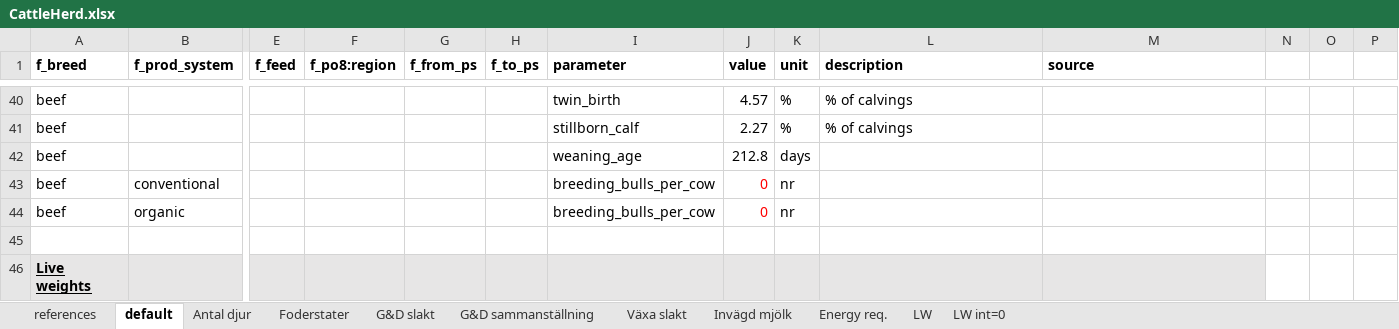
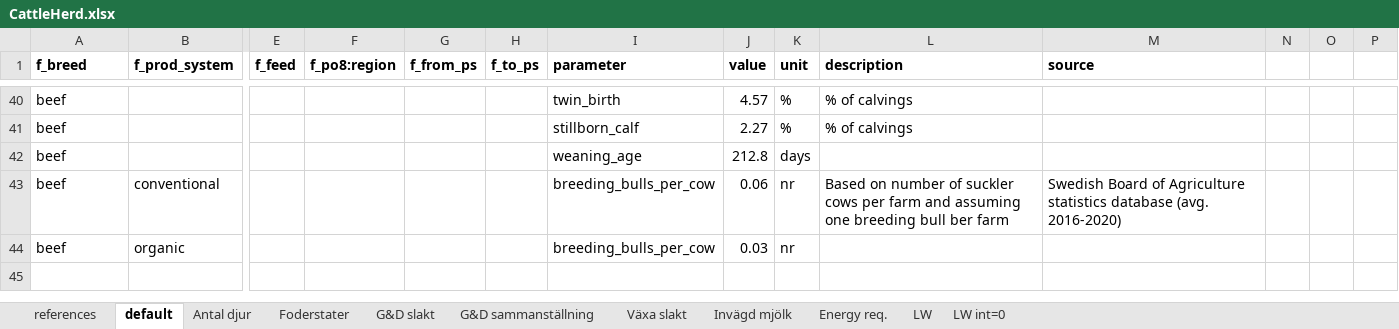
Before and after one commit to SLU-foodsystems/CIBUSmod, an Excel workbook: data/default/CattleHerd.xlsx, sheet default, drawn as a sheet; only a part is shown, gaps mark what is left out; values as stored, in another font and other column widths than the file's, no borders; removed rows and columns are numbered as before the commit, all else as after; rows hold the shown columns only; the diff covers the shown part only; the diff names each change by its address in the sheet, - before the commit and + after, or states it on an @@ line.

Commit message:
Added calc. nr of energy req. for breeding bulls plus necessary data

```diff
--- a/data/default/CattleHerd.xlsx (sheet default)
+++ b/data/default/CattleHerd.xlsx (sheet default)
-J43 (value): 0
+J43 (value): 0.06
-J43:J44 text colour: #FF0000
+J43:J44 text colour: black
-L43 (description): (empty)
+L43 (description): Based on number of suckler cows per farm and assuming one breeding bull ber farm
-M43 (source): (empty)
+M43 (source): Swedish Board of Agriculture statistics database (avg. 2016-2020)
-J44 (value): 0
+J44 (value): 0.03
-row 46: Live weights
```
Also changed, not shown: 5 added rows, 1 removed row, 1 moved row, 4 edited cells and cell formats elsewhere in this sheet, formulas that keep their value, 1 other file.
